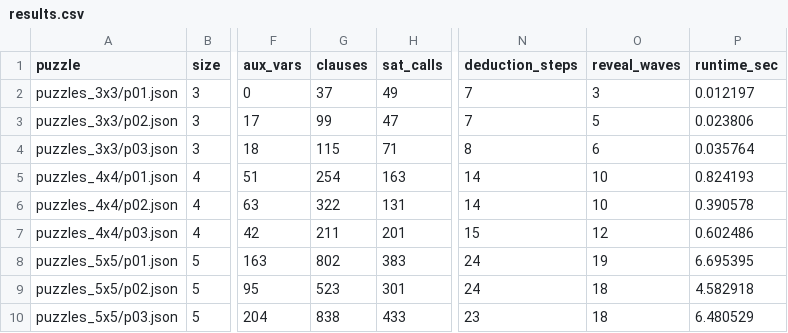
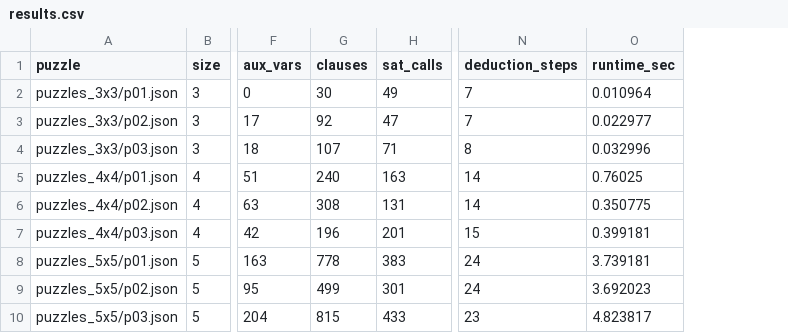
Before and after one commit to tonthatkien/Griductive-Solver, a CSV file: Source/experiments/results.csv, drawn as a sheet; only a part is shown, gaps mark what is left out; removed rows and columns are numbered as before the commit, all else as after; the diff names each change by its address in the sheet, - before the commit and + after, or states it on an @@ line.

Commit message:
[G2] Regenerate results.csv with full-clue KB counts

```diff
--- a/Source/experiments/results.csv
+++ b/Source/experiments/results.csv
-column O (reveal_waves), rows 2-10: 3 | 5 | 6 | 10 | 10 | 12 | 19 | 18 | 18
-G2 (clauses): 37
+G2 (clauses): 30
-O2 (runtime_sec): 0.012197
+O2 (runtime_sec): 0.010964
-G3 (clauses): 99
+G3 (clauses): 92
-O3 (runtime_sec): 0.023806
+O3 (runtime_sec): 0.022977
-G4 (clauses): 115
+G4 (clauses): 107
-O4 (runtime_sec): 0.035764
+O4 (runtime_sec): 0.032996
-G5 (clauses): 254
+G5 (clauses): 240
-O5 (runtime_sec): 0.824193
+O5 (runtime_sec): 0.76025
-G6 (clauses): 322
+G6 (clauses): 308
-O6 (runtime_sec): 0.390578
+O6 (runtime_sec): 0.350775
-G7 (clauses): 211
+G7 (clauses): 196
-O7 (runtime_sec): 0.602486
+O7 (runtime_sec): 0.399181
-G8 (clauses): 802
+G8 (clauses): 778
-O8 (runtime_sec): 6.695395
+O8 (runtime_sec): 3.739181
-G9 (clauses): 523
+G9 (clauses): 499
-O9 (runtime_sec): 4.582918
+O9 (runtime_sec): 3.692023
-G10 (clauses): 838
+G10 (clauses): 815
-O10 (runtime_sec): 6.480529
+O10 (runtime_sec): 4.823817
```
